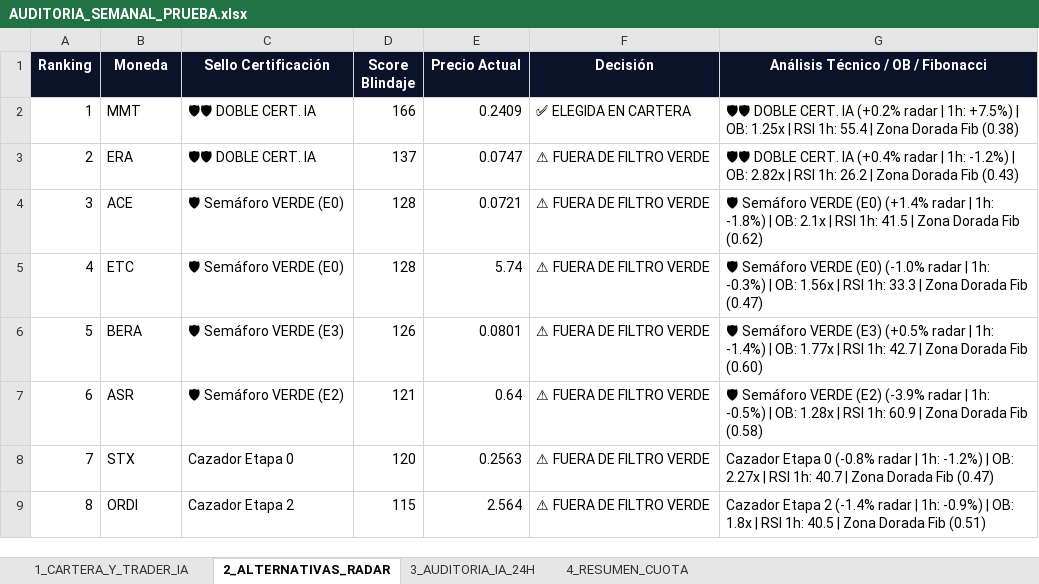
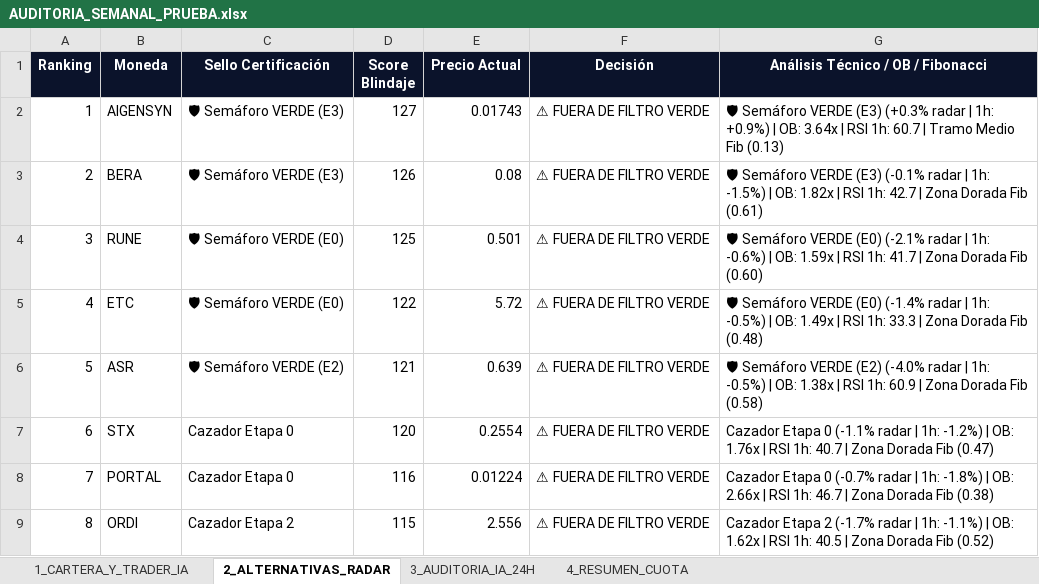
Before and after one commit to kjanoto-coder/panel-cripto, an Excel workbook: AUDITORIA_SEMANAL_PRUEBA.xlsx, sheet 2_ALTERNATIVAS_RADAR, drawn as a sheet; values as stored, in another font and other column widths than the file's, no borders; the diff names each change by its address in the sheet, - before the commit and + after, or states it on an @@ line.

```diff
--- a/AUDITORIA_SEMANAL_PRUEBA.xlsx (sheet 2_ALTERNATIVAS_RADAR)
+++ b/AUDITORIA_SEMANAL_PRUEBA.xlsx (sheet 2_ALTERNATIVAS_RADAR)
-B2 (Moneda): MMT
+B2 (Moneda): AIGENSYN
-C2:C3 (Sello Certificación): 🛡🛡 DOBLE CERT. IA
+C2:C3 (Sello Certificación): 🛡 Semáforo VERDE (E3)
-D2 (Score Blindaje): 166
+D2 (Score Blindaje): 127
-E2 (Precio Actual): 0.2409
+E2 (Precio Actual): 0.01743
-F2 (Decisión): ✅ ELEGIDA EN CARTERA
+F2 (Decisión): ⚠ FUERA DE FILTRO VERDE
-G2: 🛡🛡 DOBLE CERT. IA (+0.2% radar | 1h: +7.5%) | OB: 1.25x | RSI 1h: 55.4 | Zona Dorada Fib (0.38)
+G2: 🛡 Semáforo VERDE (E3) (+0.3% radar | 1h: +0.9%) | OB: 3.64x | RSI 1h: 60.7 | Tramo Medio Fib (0.13)
-B3 (Moneda): ERA
+B3 (Moneda): BERA
-D3 (Score Blindaje): 137
+D3 (Score Blindaje): 126
-E3 (Precio Actual): 0.0747
+E3 (Precio Actual): 0.08
-G3: 🛡🛡 DOBLE CERT. IA (+0.4% radar | 1h: -1.2%) | OB: 2.82x | RSI 1h: 26.2 | Zona Dorada Fib (0.43)
+G3: 🛡 Semáforo VERDE (E3) (-0.1% radar | 1h: -1.5%) | OB: 1.82x | RSI 1h: 42.7 | Zona Dorada Fib (0.61)
-B4 (Moneda): ACE
+B4 (Moneda): RUNE
-D4 (Score Blindaje): 128
+D4 (Score Blindaje): 125
-E4 (Precio Actual): 0.0721
+E4 (Precio Actual): 0.501
-G4: …VERDE (E0) (+1.4% radar | 1h: -1.8%) | OB: 2.1x | RSI 1h: 41.5 | Zona Dorada Fib (0.62)
+G4: …VERDE (E0) (-2.1% radar | 1h: -0.6%) | OB: 1.59x | RSI 1h: 41.7 | Zona Dorada Fib (0.60)
-D5 (Score Blindaje): 128
+D5 (Score Blindaje): 122
-E5 (Precio Actual): 5.74
+E5 (Precio Actual): 5.72
-G5: …VERDE (E0) (-1.0% radar | 1h: -0.3%) | OB: 1.56x | RSI 1h: 33.3 | Zona Dorada Fib (0.47)
+G5: …VERDE (E0) (-1.4% radar | 1h: -0.5%) | OB: 1.49x | RSI 1h: 33.3 | Zona Dorada Fib (0.48)
-B6 (Moneda): BERA
+B6 (Moneda): ASR
-C6 (Sello Certificación): 🛡 Semáforo VERDE (E3)
+C6 (Sello Certificación): 🛡 Semáforo VERDE (E2)
-D6 (Score Blindaje): 126
+D6 (Score Blindaje): 121
-E6 (Precio Actual): 0.0801
+E6 (Precio Actual): 0.639
-G6: …Semáforo VERDE (E3) (+0.5% radar | 1h: -1.4%) | OB: 1.77x | RSI 1h: 42.7 | Zona Dorada Fib (0.60)
+G6: …Semáforo VERDE (E2) (-4.0% radar | 1h: -0.5%) | OB: 1.38x | RSI 1h: 60.9 | Zona Dorada Fib (0.58)
-B7 (Moneda): ASR
+B7 (Moneda): STX
-C7 (Sello Certificación): 🛡 Semáforo VERDE (E2)
+C7 (Sello Certificación): Cazador Etapa 0
-D7 (Score Blindaje): 121
+D7 (Score Blindaje): 120
-E7 (Precio Actual): 0.64
+E7 (Precio Actual): 0.2554
-G7: 🛡 Semáforo VERDE (E2) (-3.9% radar | 1h: -0.5%) | OB: 1.28x | RSI 1h: 60.9 | Zona Dorada Fib (0.58)
+G7: Cazador Etapa 0 (-1.1% radar | 1h: -1.2%) | OB: 1.76x | RSI 1h: 40.7 | Zona Dorada Fib (0.47)
-B8 (Moneda): STX
+B8 (Moneda): PORTAL
-D8 (Score Blindaje): 120
+D8 (Score Blindaje): 116
-E8 (Precio Actual): 0.2563
+E8 (Precio Actual): 0.01224
-G8: …Etapa 0 (-0.8% radar | 1h: -1.2%) | OB: 2.27x | RSI 1h: 40.7 | Zona Dorada Fib (0.47)
+G8: …Etapa 0 (-0.7% radar | 1h: -1.8%) | OB: 2.66x | RSI 1h: 46.7 | Zona Dorada Fib (0.38)
-E9 (Precio Actual): 2.564
+E9 (Precio Actual): 2.556
-G9: …Etapa 2 (-1.4% radar | 1h: -0.9%) | OB: 1.8x | RSI 1h: 40.5 | Zona Dorada Fib (0.51)
+G9: …Etapa 2 (-1.7% radar | 1h: -1.1%) | OB: 1.62x | RSI 1h: 40.5 | Zona Dorada Fib (0.52)
```
Also changed, not shown: sheet 3_AUDITORIA_IA_24H, sheet 1_CARTERA_Y_TRADER_IA, sheet 4_RESUMEN_CUOTA, 1 other file.
